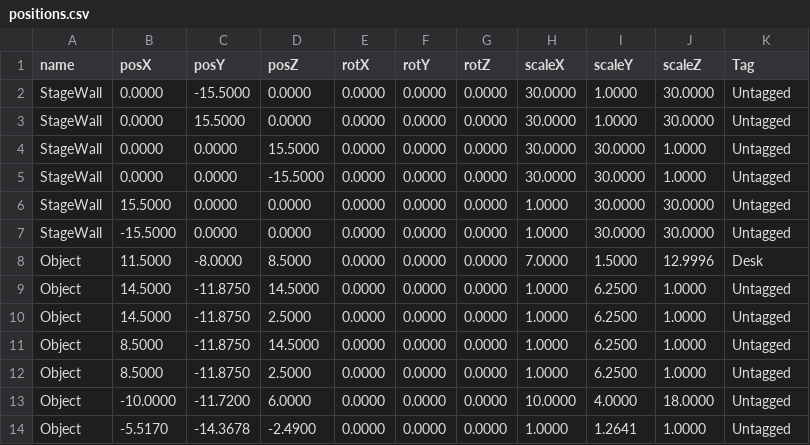
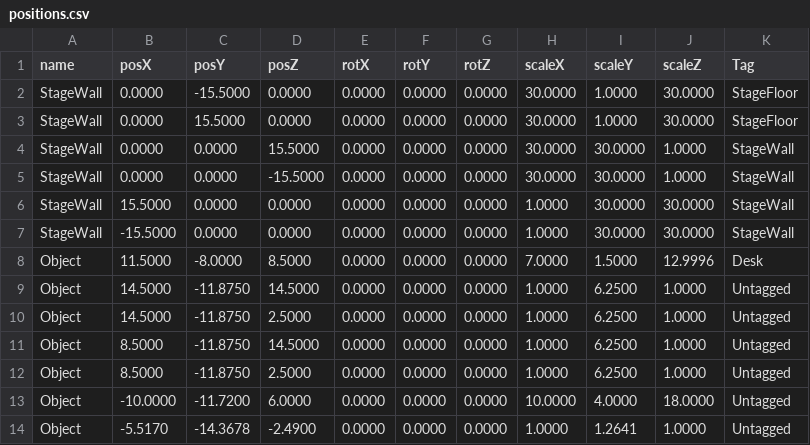
Before and after one commit to wizgame2023/2025afterGame, a CSV file: 2025afterGame/media/Stage/positions.csv, drawn as a sheet; only a part is shown.

```diff
--- a/2025afterGame/media/Stage/positions.csv
+++ b/2025afterGame/media/Stage/positions.csv
@@ -1,8 +1,8 @@
 name,posX,posY,posZ,rotX,rotY,rotZ,scaleX,scaleY,scaleZ,Tag
-StageWall,0.0000,-15.5000,0.0000,0.0000,0.0000,0.0000,30.0000,1.0000,30.0000,Untagged
-StageWall,0.0000,15.5000,0.0000,0.0000,0.0000,0.0000,30.0000,1.0000,30.0000,Untagged
-StageWall,0.0000,0.0000,15.5000,0.0000,0.0000,0.0000,30.0000,30.0000,1.0000,Untagged
-StageWall,0.0000,0.0000,-15.5000,0.0000,0.0000,0.0000,30.0000,30.0000,1.0000,Untagged
-StageWall,15.5000,0.0000,0.0000,0.0000,0.0000,0.0000,1.0000,30.0000,30.0000,Untagged
-StageWall,-15.5000,0.0000,0.0000,0.0000,0.0000,0.0000,1.0000,30.0000,30.0000,Untagged
+StageWall,0.0000,-15.5000,0.0000,0.0000,0.0000,0.0000,30.0000,1.0000,30.0000,StageFloor
+StageWall,0.0000,15.5000,0.0000,0.0000,0.0000,0.0000,30.0000,1.0000,30.0000,StageFloor
+StageWall,0.0000,0.0000,15.5000,0.0000,0.0000,0.0000,30.0000,30.0000,1.0000,StageWall
+StageWall,0.0000,0.0000,-15.5000,0.0000,0.0000,0.0000,30.0000,30.0000,1.0000,StageWall
+StageWall,15.5000,0.0000,0.0000,0.0000,0.0000,0.0000,1.0000,30.0000,30.0000,StageWall
+StageWall,-15.5000,0.0000,0.0000,0.0000,0.0000,0.0000,1.0000,30.0000,30.0000,StageWall
 Object,11.5000,-8.0000,8.5000,0.0000,0.0000,0.0000,7.0000,1.5000,12.9996,Desk
```
Also changed, not shown: 8 other files.
